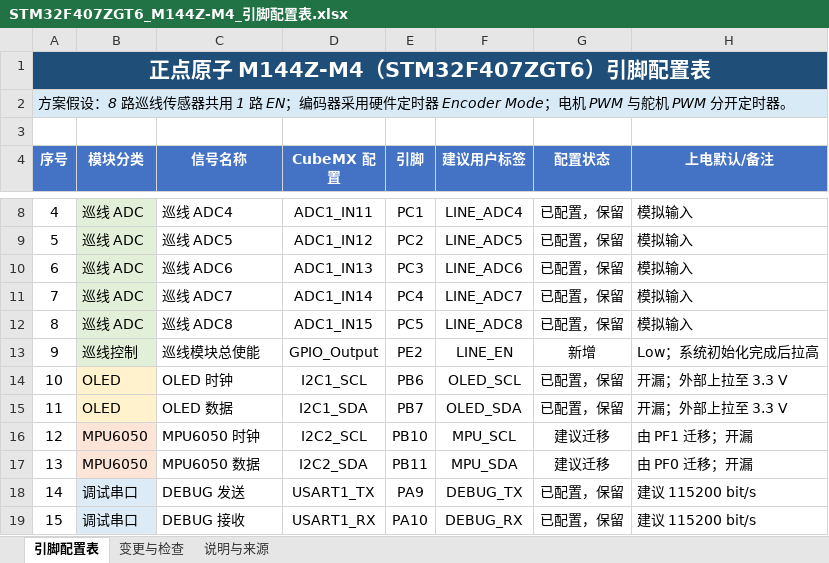
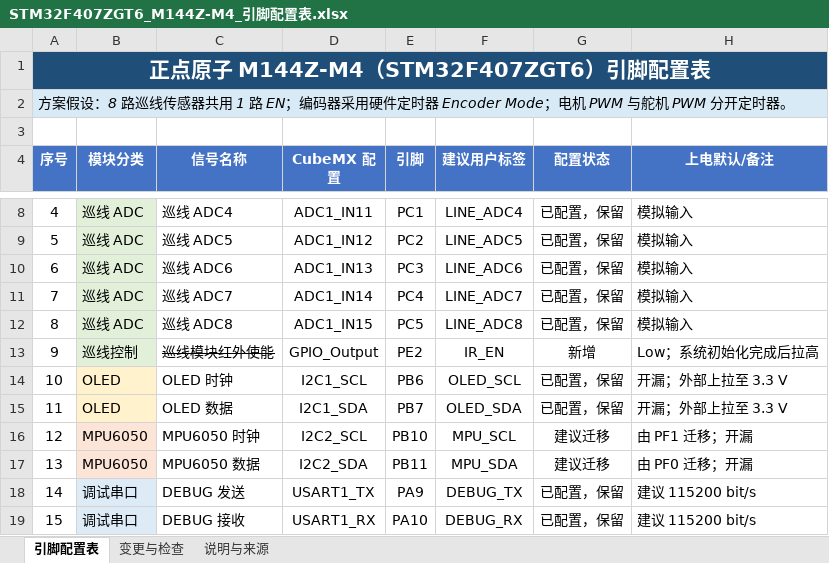
Before and after one commit to YWJimmy/2026H, an Excel workbook: docs/STM32F407ZGT6_M144Z-M4_引脚配置表.xlsx, sheet 引脚配置表, drawn as a sheet; only a part is shown, gaps mark what is left out; values as stored, in another font and other column widths than the file's, no borders; conditional formats and table styles not drawn; the diff names each change by its address in the sheet, - before the commit and + after, or states it on an @@ line.

Commit message:
表格同步修改

```diff
--- a/docs/STM32F407ZGT6_M144Z-M4_引脚配置表.xlsx (sheet 引脚配置表)
+++ b/docs/STM32F407ZGT6_M144Z-M4_引脚配置表.xlsx (sheet 引脚配置表)
-C13 (信号名称): 巡线模块总使能
+C13 (信号名称): 巡线模块红外使能
-C13 strikethrough: off
+C13 strikethrough: on
-F13 (建议用户标签): LINE_EN
+F13 (建议用户标签): IR_EN
```
